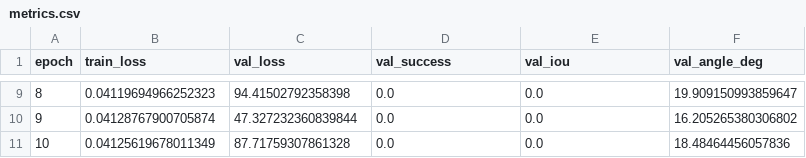
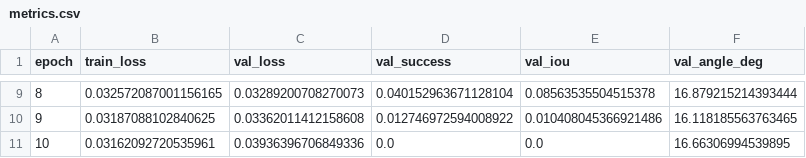
Before and after one commit to JLRRC/TFM_VIU_09MIAR, a CSV file: agarre_inteligente/experiments/EXP1.2_SIMPLEGRASP_RGBD/seed_1/metrics.csv, drawn as a sheet; only a part is shown, gaps mark what is left out; the diff covers the shown part only.

```diff
--- a/agarre_inteligente/experiments/EXP1.2_SIMPLEGRASP_RGBD/seed_1/metrics.csv
+++ b/agarre_inteligente/experiments/EXP1.2_SIMPLEGRASP_RGBD/seed_1/metrics.csv
@@ -9,3 +9,3 @@ epoch,train_loss,val_loss,val_success,val_iou,val_angle_deg
-8,0.04119694966252323,94.41502792358398,0.0,0.0,19.909150993859647
-9,0.04128767900705874,47.327232360839844,0.0,0.0,16.205265380306802
-10,0.04125619678011349,87.71759307861328,0.0,0.0,18.48464456057836
+8,0.032572087001156165,0.03289200708270073,0.040152963671128104,0.08563535504515378,16.879215214393444
+9,0.03187088102840625,0.03362011412158608,0.012746972594008922,0.010408045366921486,16.118185563763465
+10,0.03162092720535961,0.03936396706849336,0.0,0.0,16.66306994539895
```
Also changed, not shown: 31 edited cells elsewhere in this file, agarre_inteligente/experiments/EXP1.1_SIMPLEGRASP_RGB/seed_0/metrics.csv, agarre_inteligente/experiments/EXP1.1_SIMPLEGRASP_RGB/seed_1/metrics.csv, 18 other files.
